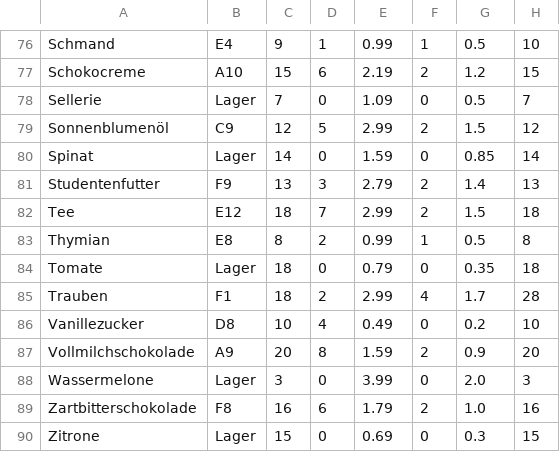
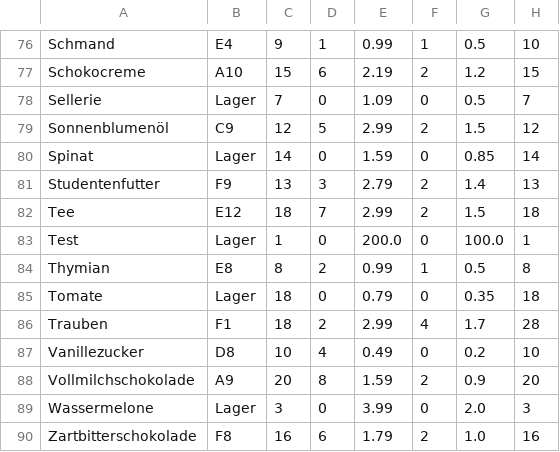
Before and after one commit to xcodecat/mercatura-management, a CSV file: daten/produkte.csv, drawn as a sheet; only a part is shown, gaps mark what is left out; the shorter side is filled out with more unchanged rows; the diff names each change by its address in the sheet, - before the commit and + after, or states it on an @@ line.

```diff
--- a/daten/produkte.csv
+++ b/daten/produkte.csv
+row 83: Test | Lager | 1 | 0 | 200.0 | 0 | 100.0 | 1
```
Also changed, not shown: 1 other file.
